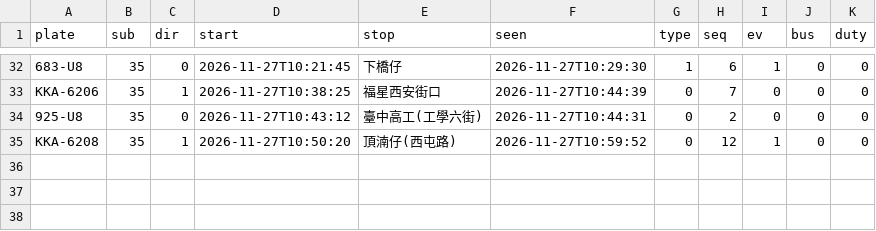
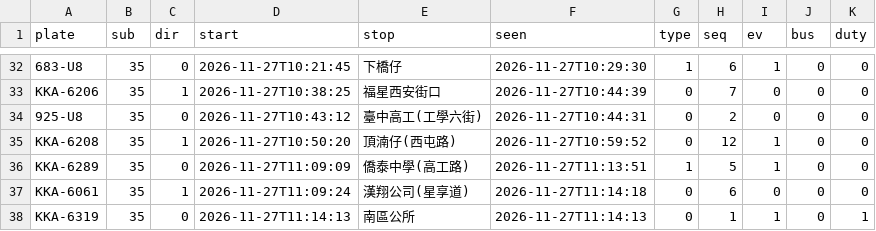
Before and after one commit to andrewwangarchnycu/Schematic-Transit-Taichung, a CSV file: departures/2026-11-27/35.csv, drawn as a sheet; only a part is shown, gaps mark what is left out.

```diff
--- a/departures/2026-11-27/35.csv
+++ b/departures/2026-11-27/35.csv
@@ -35 +35,4 @@ KKA-6206,35,1,2026-11-27T10:38:25,福星西安街口,2026-11-27T10:44:39,0,7,0,0
 KKA-6208,35,1,2026-11-27T10:50:20,頂湳仔(西屯路),2026-11-27T10:59:52,0,12,1,0,0
+KKA-6289,35,0,2026-11-27T11:09:09,僑泰中學(高工路),2026-11-27T11:13:51,1,5,1,0,0
+KKA-6061,35,1,2026-11-27T11:09:24,漢翔公司(星享道),2026-11-27T11:14:18,0,6,0,0,0
+KKA-6319,35,0,2026-11-27T11:14:13,南區公所,2026-11-27T11:14:13,0,1,1,0,1
```
Also changed, not shown: departures/2026-11-27/19.csv, departures/2026-11-27/23.csv, 3 other files.
